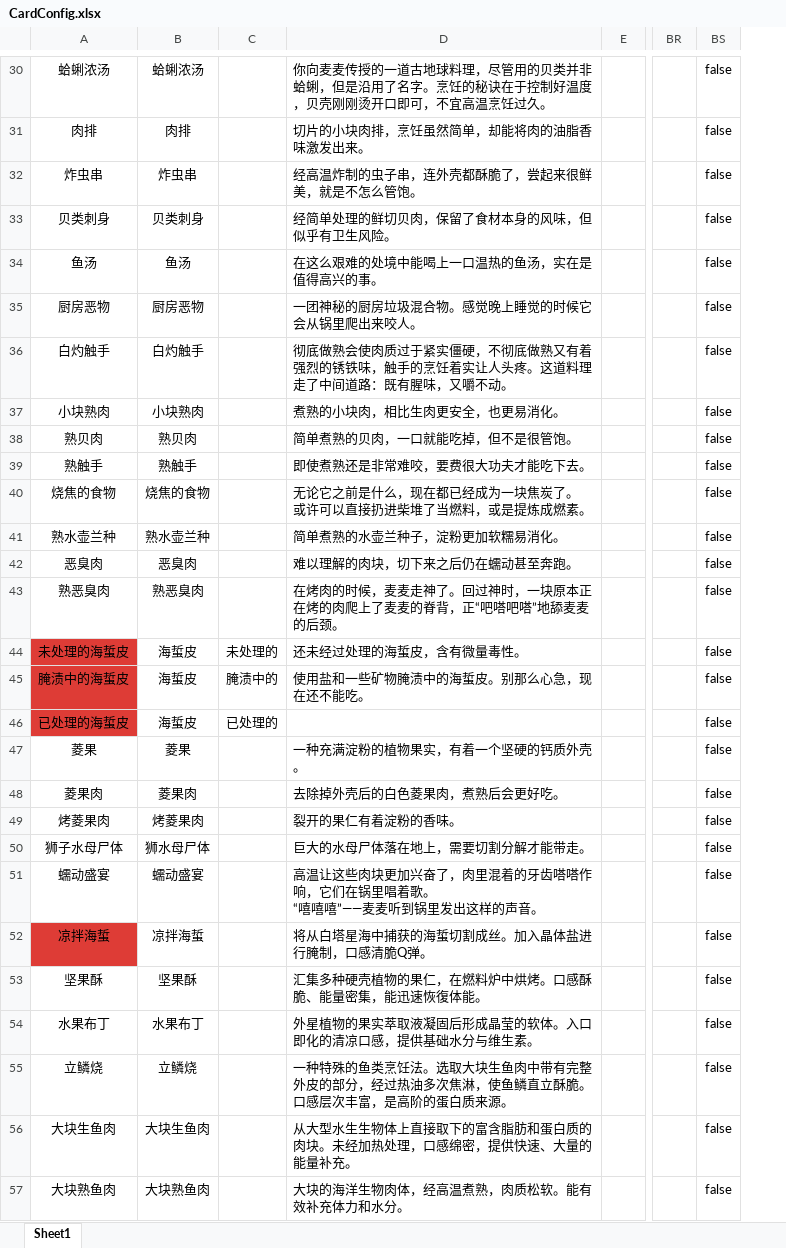
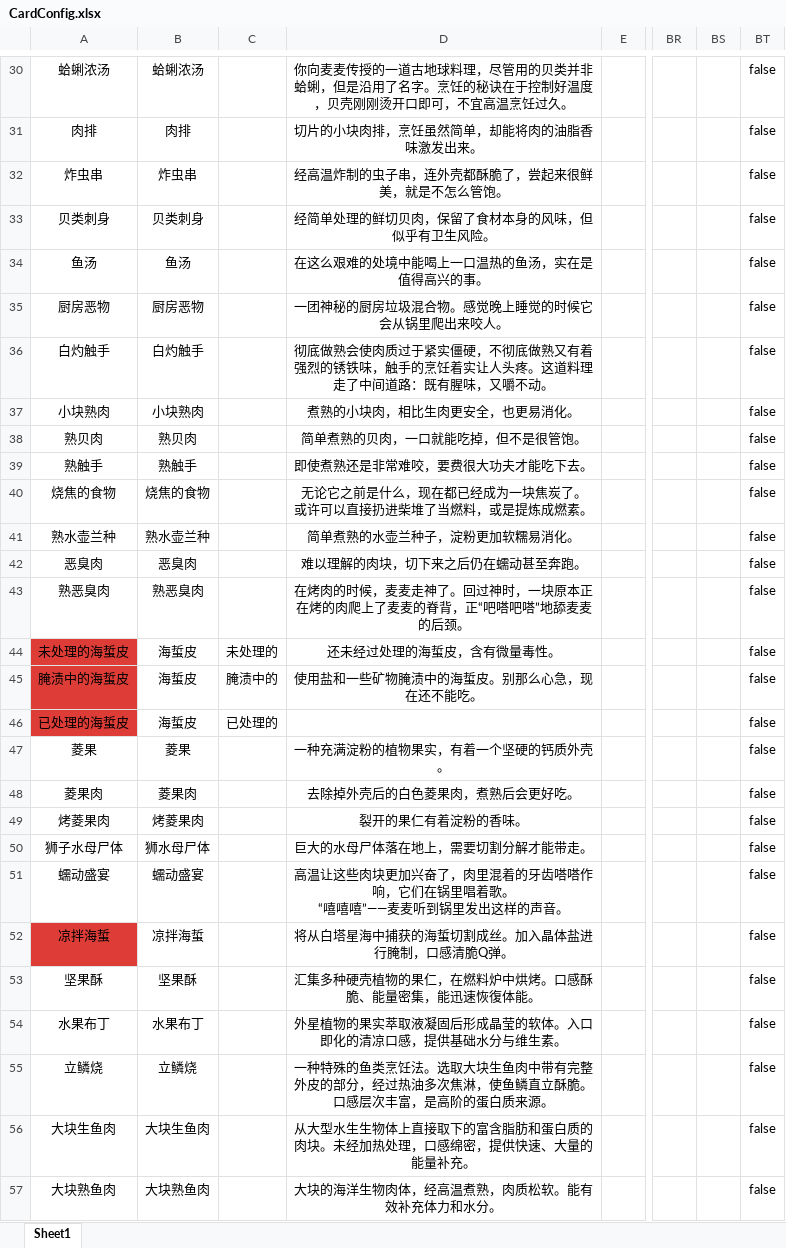
Before and after one commit to Cindyxj1011001101/WindowsSurvival, an Excel workbook: Assets/StreamingAssets/Excel/CardConfig.xlsx, sheet Sheet1, drawn as a sheet; only a part is shown, gaps mark what is left out; values as stored, in another font and other column widths than the file's, no borders; the diff covers the shown part only; the diff names each change by its address in the sheet, - before the commit and + after, or states it on an @@ line.

```diff
--- a/Assets/StreamingAssets/Excel/CardConfig.xlsx (sheet Sheet1)
+++ b/Assets/StreamingAssets/Excel/CardConfig.xlsx (sheet Sheet1)
+column BS, empty
-D30:D45 alignment: left
+D30:D45 alignment: center
-D47:D57 alignment: left
+D47:D57 alignment: center
```
Also changed, not shown: cell formats elsewhere in this sheet, 8 other files.
